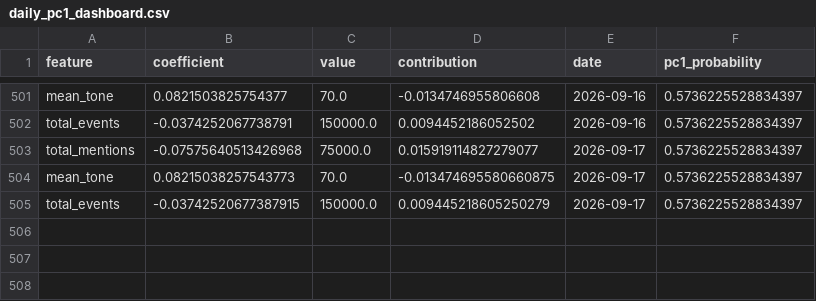
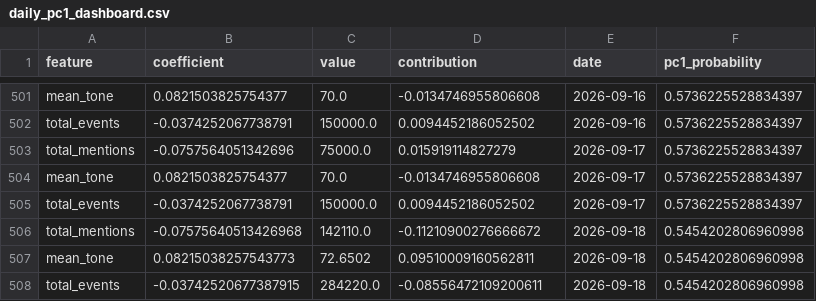
Before and after one commit to Jay-salot-2210/Modeling-Systematic-Market-Risk-via-Principal-Component-Analysis-and-Macroeconomic-News, a CSV file: data/daily_pc1_dashboard.csv, drawn as a sheet; only a part is shown, gaps mark what is left out.

```diff
--- a/data/daily_pc1_dashboard.csv
+++ b/data/daily_pc1_dashboard.csv
@@ -502,4 +502,7 @@ mean_tone,0.0821503825754377,70.0,-0.0134746955806608,2026-09-16,0.5736225528834
 total_events,-0.0374252067738791,150000.0,0.0094452186052502,2026-09-16,0.5736225528834397
-total_mentions,-0.07575640513426968,75000.0,0.015919114827279077,2026-09-17,0.5736225528834397
-mean_tone,0.08215038257543773,70.0,-0.013474695580660875,2026-09-17,0.5736225528834397
-total_events,-0.03742520677387915,150000.0,0.009445218605250279,2026-09-17,0.5736225528834397
+total_mentions,-0.0757564051342696,75000.0,0.015919114827279,2026-09-17,0.5736225528834397
+mean_tone,0.0821503825754377,70.0,-0.0134746955806608,2026-09-17,0.5736225528834397
+total_events,-0.0374252067738791,150000.0,0.0094452186052502,2026-09-17,0.5736225528834397
+total_mentions,-0.07575640513426968,142110.0,-0.11210900276666672,2026-09-18,0.5454202806960998
+mean_tone,0.08215038257543773,72.6502,0.09510009160562811,2026-09-18,0.5454202806960998
+total_events,-0.03742520677387915,284220.0,-0.08556472109200611,2026-09-18,0.5454202806960998
```
